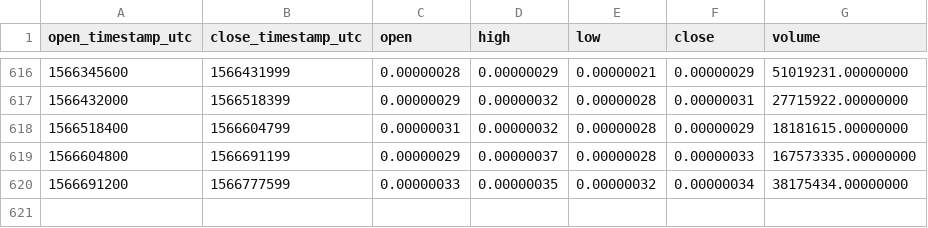
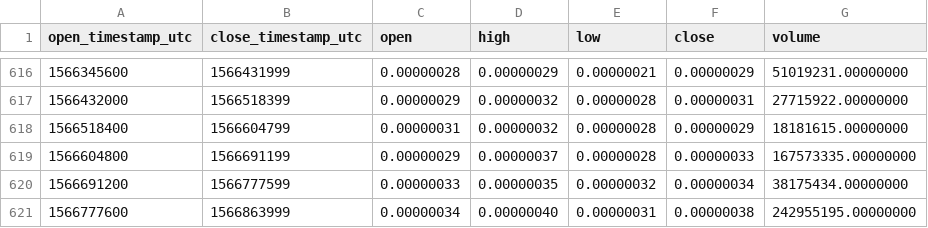
Before and after one commit to cryptobigbro/binance-TNBBTC, a CSV file: binance-TNBBTC-1d.csv, drawn as a sheet; only a part is shown, gaps mark what is left out; the diff names each change by its address in the sheet, - before the commit and + after, or states it on an @@ line.

Commit message:
Update OHLCV data.

```diff
--- a/binance-TNBBTC-1d.csv
+++ b/binance-TNBBTC-1d.csv
+row 621: 1566777600 | 1566863999 | 0.00000034 | 0.00000040 | 0.00000031 | 0.00000038 | 242955195.00000000
```
Also changed, not shown: 1 other file.
